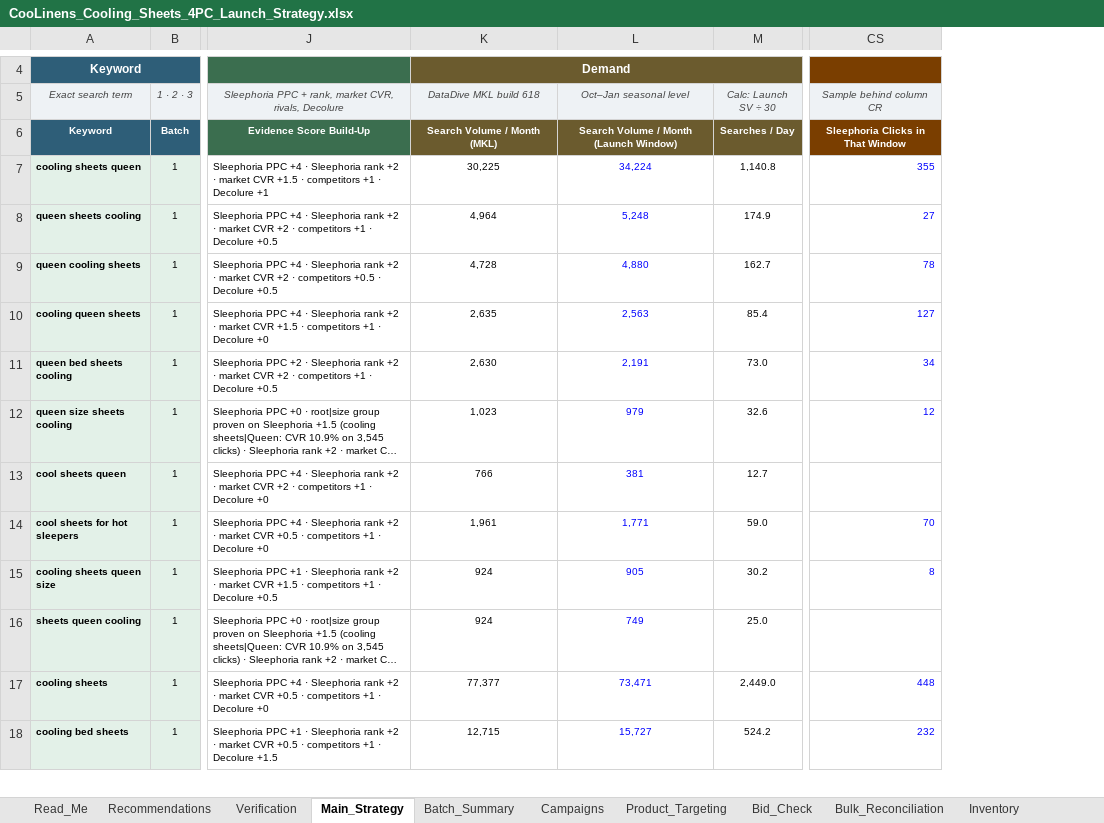
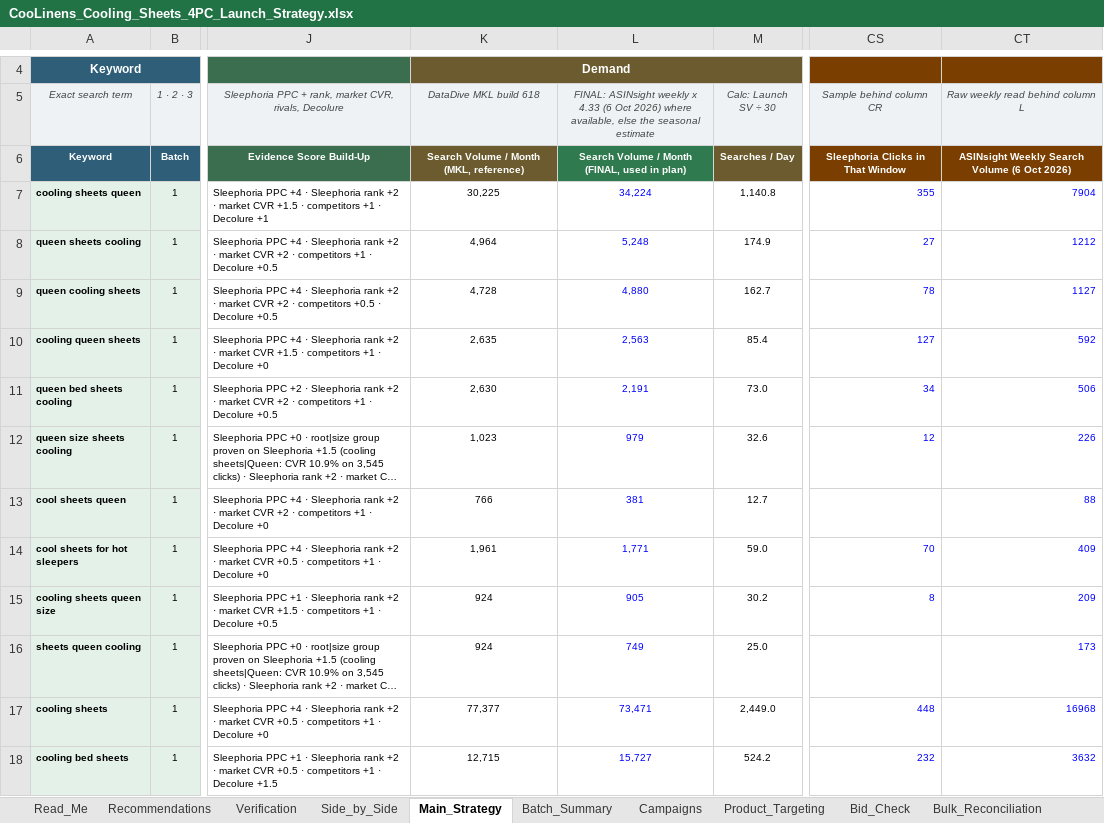
Before and after one commit to zarlish-web/PPC-Audit-, an Excel workbook: deliverables/coolinens-cooling-sheets/CooLinens_Cooling_Sheets_4PC_Launch_Strategy.xlsx, sheet Main_Strategy, drawn as a sheet; only a part is shown, gaps mark what is left out; long unchanged cells end in …; values as stored, in another font and other column widths than the file's, no borders; charts and pictures not drawn; the diff names each change by its address in the sheet, - before the commit and + after, or states it on an @@ line.

```diff
--- a/deliverables/coolinens-cooling-sheets/CooLinens_Cooling_Sheets_4PC_Launch_Strategy.xlsx (sheet Main_Strategy)
+++ b/deliverables/coolinens-cooling-sheets/CooLinens_Cooling_Sheets_4PC_Launch_Strategy.xlsx (sheet Main_Strategy)
+sheet tab: Side_by_Side
+column CT (Raw weekly read behind column L), rows 6-18: ASINsight Weekly Search Volume (6 Oct 2026) | 7904 | 1212 | 1127 | 592 | 506 | 226 | 88 | 409 | 209 | 173 | 16968 | 3632
-L5: Oct–Jan seasonal level
+L5: FINAL: ASINsight weekly x 4.33 (6 Oct 2026) where available, else the seasonal estimate
-K6 (DataDive MKL build 618): Search Volume / Month (MKL)
+K6 (DataDive MKL build 618): Search Volume / Month (MKL, reference)
-L6: Search Volume / Month (Launch Window)
+L6: Search Volume / Month (FINAL, used in plan)
-L6 fill: #6B5B2E
+L6 fill: #2F7A4E
```
Also changed, not shown: sheet Read_Me, charts or pictures.
